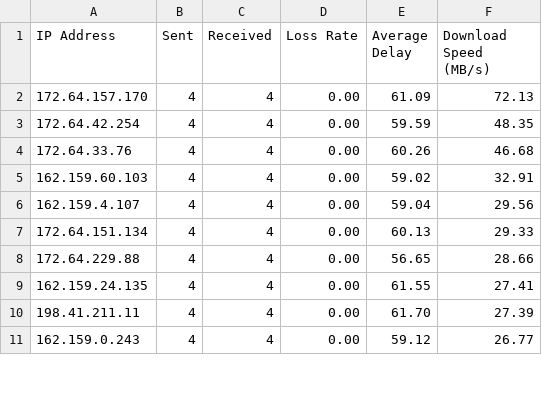
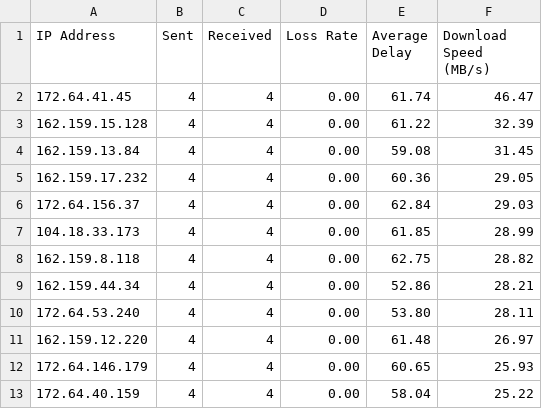
Before and after one commit to zhjmoses/FZ-CT-BestIP, a CSV file: current/result.csv, drawn as a sheet; only a part is shown; the diff covers the shown part only.

```diff
--- a/current/result.csv
+++ b/current/result.csv
@@ -1,11 +1,13 @@
 IP Address,Sent,Received,Loss Rate,Average Delay,Download Speed (MB/s)
-172.64.157.170,4,4,0.00,61.09,72.13
-172.64.42.254,4,4,0.00,59.59,48.35
-172.64.33.76,4,4,0.00,60.26,46.68
-162.159.60.103,4,4,0.00,59.02,32.91
-162.159.4.107,4,4,0.00,59.04,29.56
-172.64.151.134,4,4,0.00,60.13,29.33
-172.64.229.88,4,4,0.00,56.65,28.66
-162.159.24.135,4,4,0.00,61.55,27.41
-198.41.211.11,4,4,0.00,61.70,27.39
-162.159.0.243,4,4,0.00,59.12,26.77
+172.64.41.45,4,4,0.00,61.74,46.47
+162.159.15.128,4,4,0.00,61.22,32.39
+162.159.13.84,4,4,0.00,59.08,31.45
+162.159.17.232,4,4,0.00,60.36,29.05
+172.64.156.37,4,4,0.00,62.84,29.03
+104.18.33.173,4,4,0.00,61.85,28.99
+162.159.8.118,4,4,0.00,62.75,28.82
+162.159.44.34,4,4,0.00,52.86,28.21
+172.64.53.240,4,4,0.00,53.80,28.11
+162.159.12.220,4,4,0.00,61.48,26.97
+172.64.146.179,4,4,0.00,60.65,25.93
+172.64.40.159,4,4,0.00,58.04,25.22
```
Also changed, not shown: 2 removed rows and 24 edited cells elsewhere in this file, 5 other files.
